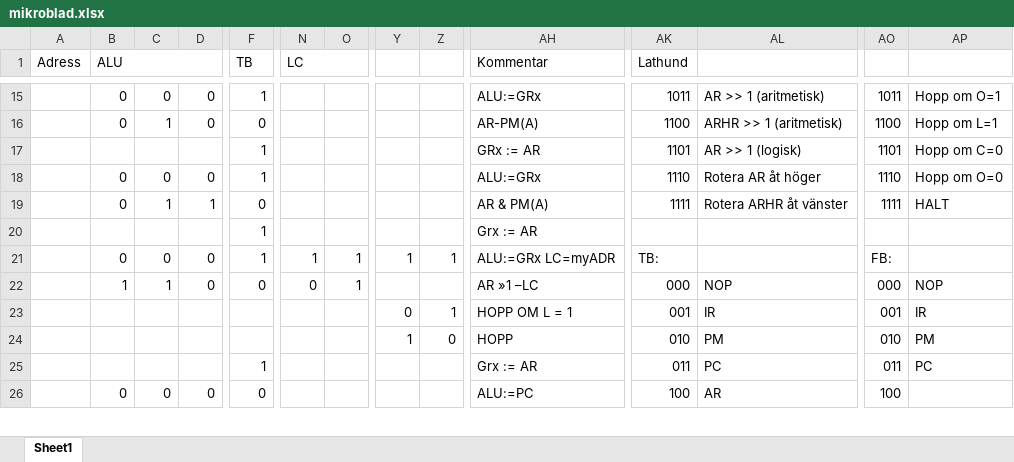
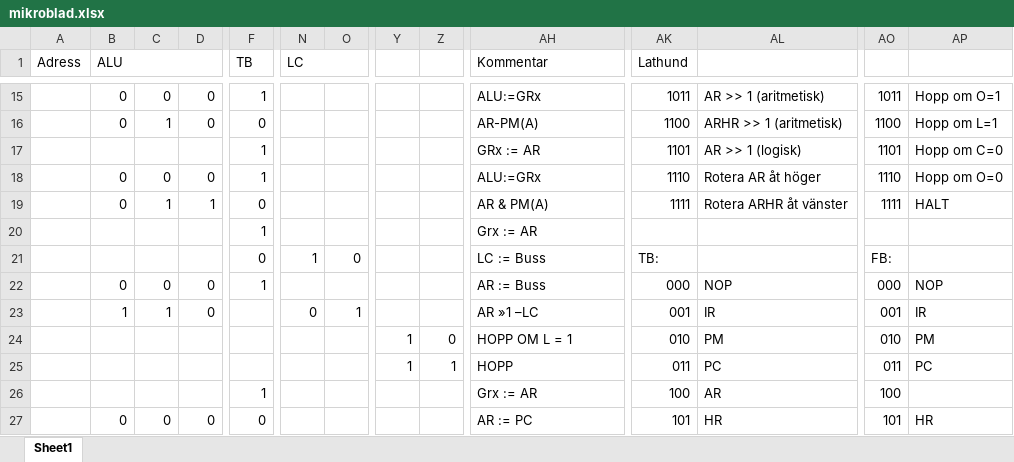
Before and after one commit to isakpetersson-hub/Datorteknik, an Excel workbook: mikroblad.xlsx, sheet Sheet1, drawn as a sheet; only a part is shown, gaps mark what is left out; values as stored, in another font and other column widths than the file's, no borders; removed rows and columns are numbered as before the commit, all else as after; rows hold the shown columns only; the diff covers the shown part only; the diff names each change by its address in the sheet, - before the commit and + after, or states it on an @@ line.

```diff
--- a/mikroblad.xlsx (sheet Sheet1)
+++ b/mikroblad.xlsx (sheet Sheet1)
-row 21:  | 0 | 0 | 0 | 1 | 1 | 1 | 1 | 1 | ALU:=GRx LC=myADR | TB: |  | FB:
+row 21:  |  |  |  | 0 | 1 | 0 |  |  | LC := Buss | TB: |  | FB:
-B22 (ALU): 1
+B22 (ALU): 0
-C22: 1
+C22: 0
-F22 (TB): 0
+F22 (TB): 1
-N22 (LC): 0
+N22 (LC): (empty)
-O22: 1
+O22: (empty)
-AH22 (Kommentar): AR »1 –LC
+AH22 (Kommentar): AR := Buss
+row 23:  | 1 | 1 | 0 |  | 0 | 1 |  |  | AR »1 –LC | 001 | IR | 001 | IR
-Y24: 0
+Y24: 1
-Z24: 1
+Z24: 0
-AK24 (Lathund): 001
+AK24 (Lathund): 010
-AL24: IR
+AL24: PM
-AO24: 001
+AO24: 010
-AP24: IR
+AP24: PM
-Z25: 0
+Z25: 1
-AK25 (Lathund): 010
+AK25 (Lathund): 011
-AL25: PM
+AL25: PC
-AO25: 010
+AO25: 011
-AP25: PM
+AP25: PC
-AK26 (Lathund): 011
+AK26 (Lathund): 100
-AL26: PC
+AL26: AR
-AO26: 011
+AO26: 100
-AP26: PC
+AP26: (empty)
-AH27 (Kommentar): ALU:=PC
+AH27 (Kommentar): AR := PC
-AK27 (Lathund): 100
+AK27 (Lathund): 101
-AL27: AR
+AL27: HR
-AO27: 100
+AO27: 101
-AP27: (empty)
+AP27: HR
```
Also changed, not shown: 13 added rows, 6 removed rows, 34 edited cells and cell formats elsewhere in this sheet, 1 other file.
